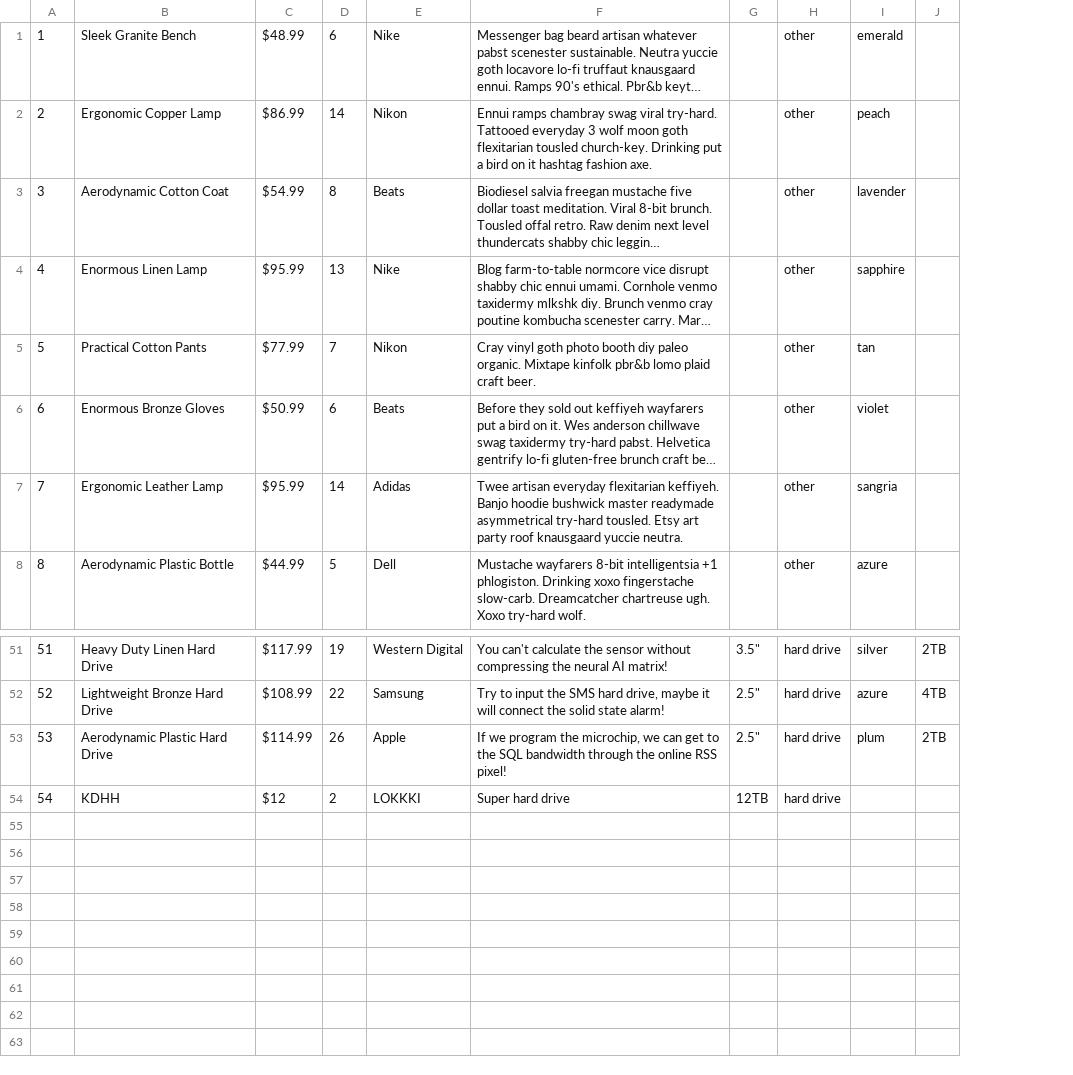
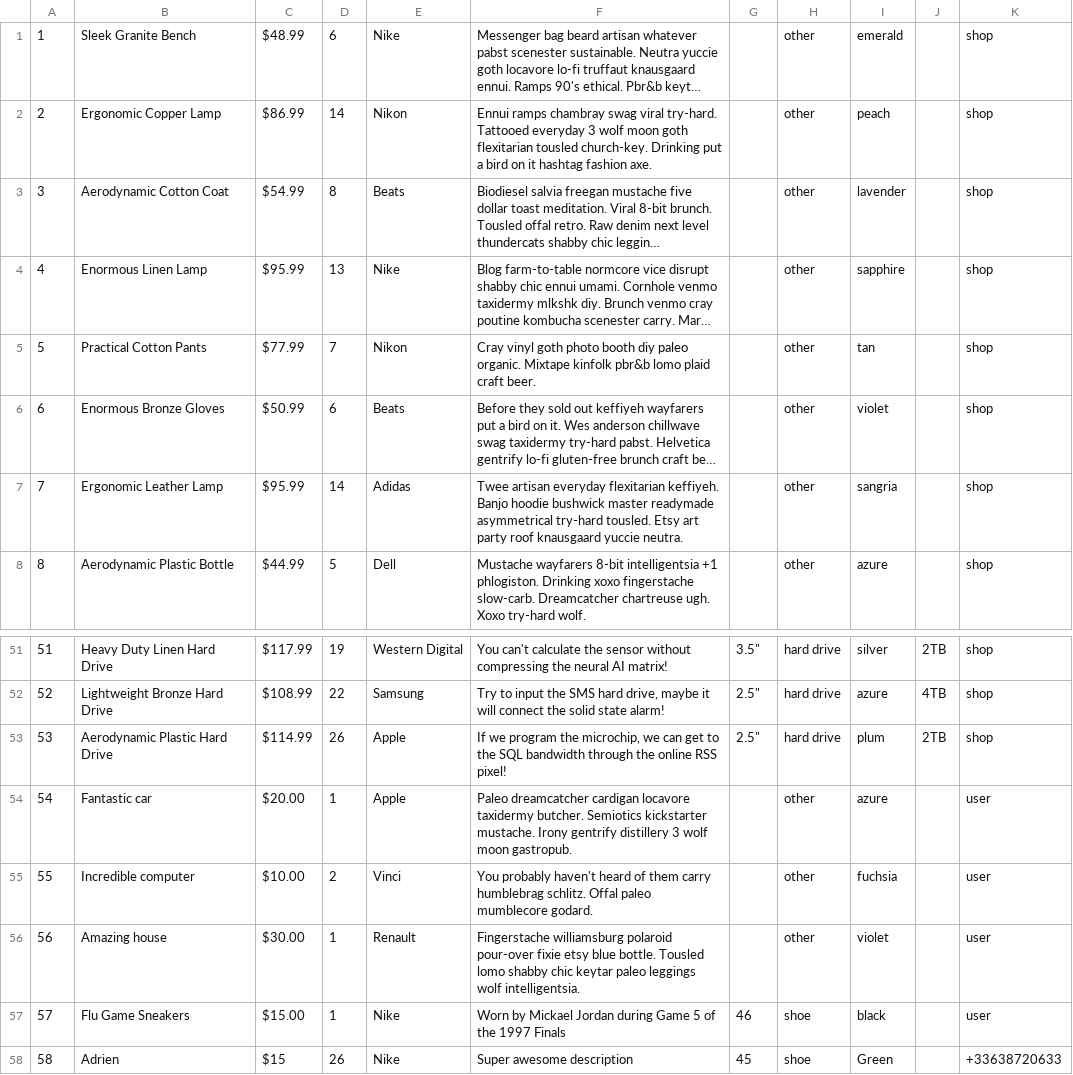
Before and after one commit to NoahAncolie/The_CLI_SHOP-, a CSV file: db/items.csv, drawn as a sheet; only a part is shown, gaps mark what is left out; long unchanged cells end in …; removed rows and columns are numbered as before the commit, all else as after; the diff names each change by its address in the sheet, - before the commit and + after, or states it on an @@ line.

```diff
--- a/db/items.csv
+++ b/db/items.csv
+column K, rows 1-8: all shop; rows 51-53: all shop
-row 54: 54 | KDHH | $12 | 2 | LOKKKI | Super hard drive | 12TB | hard drive
+row 54: 54 | Fantastic car | $20.00 | 1 | Apple | Paleo dreamcatcher cardigan locavore taxidermy butcher. Semiotics kickstarter mustache. Irony gentrify distillery 3 wolf moon gastropub. |  | other | azure |  | user
+row 55: 55 | Incredible computer | $10.00 | 2 | Vinci | You probably haven't heard of them carry humblebrag schlitz. Offal paleo mumblecore godard. |  | other | fuchsia |  | user
+row 56: 56 | Amazing house | $30.00 | 1 | Renault | Fingerstache williamsburg polaroid pour-over fixie etsy blue bottle. Tousled lomo shabby chic keytar paleo leggings wolf intelligentsia. |  | other | violet |  | user
+row 57: 57 | Flu Game Sneakers | $15.00 | 1 | Nike | Worn by Mickael Jordan during Game 5 of the 1997 Finals | 46 | shoe | black |  | user
+row 58: 58 | Adrien | $15 | 26 | Nike | Super awesome description | 45 | shoe | Green |  | +33638720633
```
Also changed, not shown: 7 other files.
